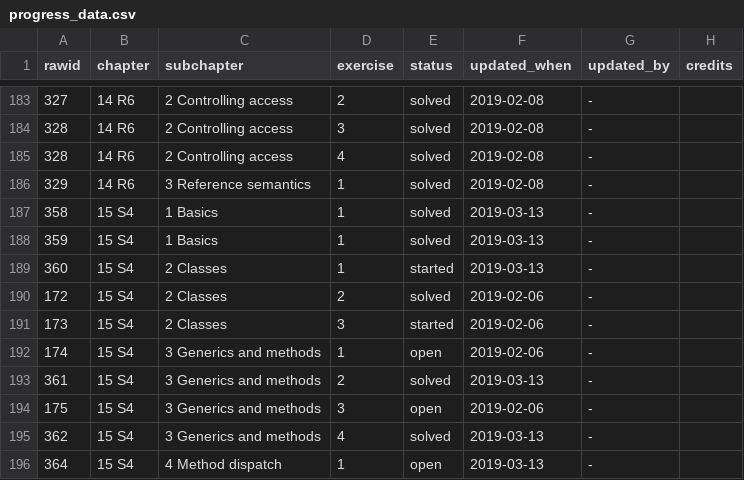
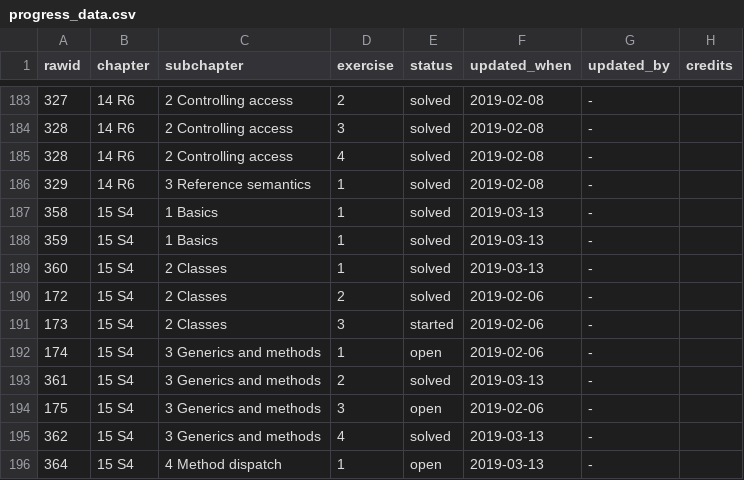
Before and after one commit to Tazinho/Advanced-R-Solutions, a CSV file: progress_data.csv, drawn as a sheet; only a part is shown, gaps mark what is left out.

Commit message:
#150 update S4 Monitoring

```diff
--- a/progress_data.csv
+++ b/progress_data.csv
@@ -188,3 +188,3 @@
 359;"15 S4";"1 Basics";1;"solved";"2019-03-13";"-";""
-360;"15 S4";"2 Classes";1;"started";"2019-03-13";"-";""
+360;"15 S4";"2 Classes";1;"solved";"2019-03-13";"-";""
 172;"15 S4";"2 Classes";2;"solved";"2019-02-06";"-";""
```
